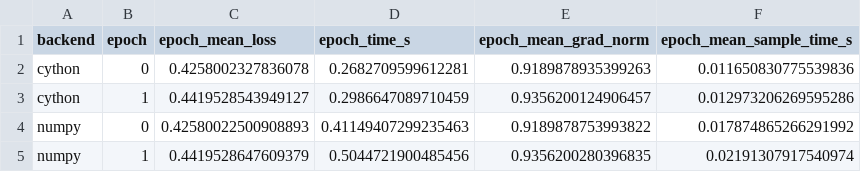
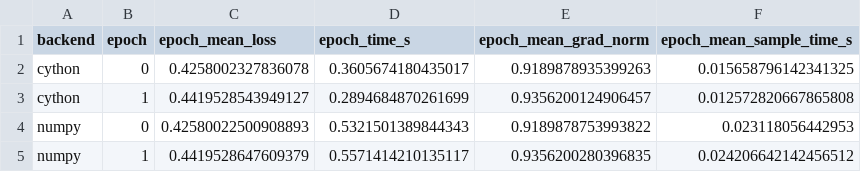
Before and after one commit to paquitopg/CLaRion, a CSV file: logs/encoder_pretrain_compare/epochs_compare.csv, drawn as a sheet.

```diff
--- a/logs/encoder_pretrain_compare/epochs_compare.csv
+++ b/logs/encoder_pretrain_compare/epochs_compare.csv
@@ -1,5 +1,5 @@
 backend,epoch,epoch_mean_loss,epoch_time_s,epoch_mean_grad_norm,epoch_mean_sample_time_s
-cython,0,0.4258002327836078,0.2682709599612281,0.9189878935399263,0.011650830775539836
-cython,1,0.4419528543949127,0.2986647089710459,0.9356200124906457,0.012973206269595286
-numpy,0,0.42580022500908893,0.41149407299235463,0.9189878753993822,0.017874865266291992
-numpy,1,0.4419528647609379,0.5044721900485456,0.9356200280396835,0.02191307917540974
+cython,0,0.4258002327836078,0.3605674180435017,0.9189878935399263,0.015658796142341325
+cython,1,0.4419528543949127,0.2894684870261699,0.9356200124906457,0.012572820667865808
+numpy,0,0.42580022500908893,0.5321501389844343,0.9189878753993822,0.023118056442953
+numpy,1,0.4419528647609379,0.5571414210135117,0.9356200280396835,0.024206642142456512
```
Also changed, not shown: logs/clarion_experiment_compare/perf_compare.csv, logs/clarion_experiment_compare/train_steps_compare.csv, 15 other files.
